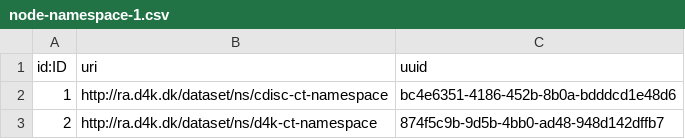
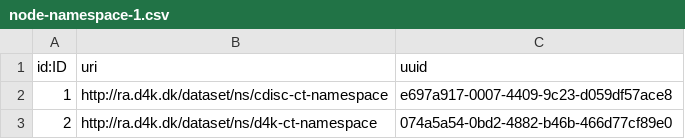
Before and after one commit to data4knowledge/ct_prep, a CSV file: load_data/node-namespace-1.csv, drawn as a sheet.

Commit message:
New data build after fixes

```diff
--- a/load_data/node-namespace-1.csv
+++ b/load_data/node-namespace-1.csv
@@ -1,3 +1,3 @@
 "id:ID","uri","uuid"
-"1","http://ra.d4k.dk/dataset/ns/cdisc-ct-namespace","bc4e6351-4186-452b-8b0a-bdddcd1e48d6"
-"2","http://ra.d4k.dk/dataset/ns/d4k-ct-namespace","874f5c9b-9d5b-4bb0-ad48-948d142dffb7"
+"1","http://ra.d4k.dk/dataset/ns/cdisc-ct-namespace","e697a917-0007-4409-9c23-d059df57ace8"
+"2","http://ra.d4k.dk/dataset/ns/d4k-ct-namespace","074a5a54-0bd2-4882-b46b-466d77cf89e0"
```
Also changed, not shown: load_data/node-release-1.csv, load_data/node-skos_concept_scheme-1.csv, 3 other files.
